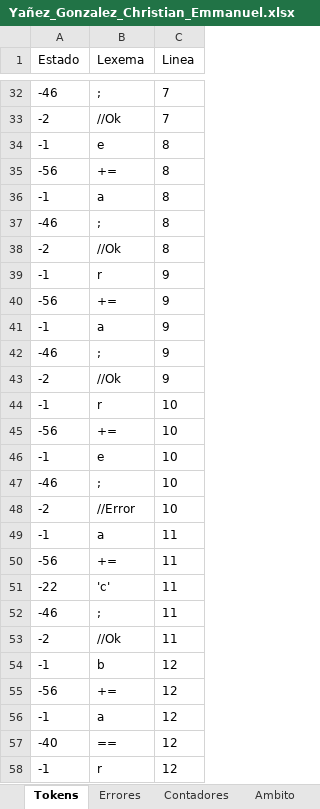
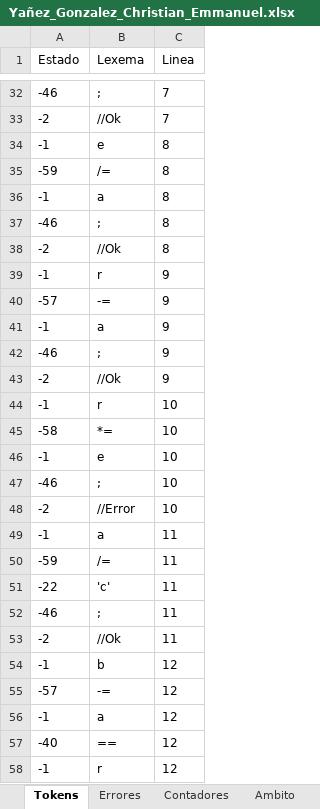
Before and after one commit to Chriss9720/Compilador2, an Excel workbook: build/classes/Excel/Yañez_Gonzalez_Christian_Emmanuel.xlsx, sheet Tokens, drawn as a sheet; only a part is shown, gaps mark what is left out; values as stored, in another font and other column widths than the file's, no borders; removed rows and columns are numbered as before the commit, all else as after; the diff covers the shown part only; the diff names each change by its address in the sheet, - before the commit and + after, or states it on an @@ line.

```diff
--- a/build/classes/Excel/Yañez_Gonzalez_Christian_Emmanuel.xlsx (sheet Tokens)
+++ b/build/classes/Excel/Yañez_Gonzalez_Christian_Emmanuel.xlsx (sheet Tokens)
-row 35: -56 | += | 8
+row 35: -59 | /= | 8
-row 40: -56 | += | 9
+row 40: -57 | -= | 9
-row 45: -56 | += | 10
+row 45: -58 | *= | 10
-row 50: -56 | += | 11
+row 50: -59 | /= | 11
-row 55: -56 | += | 12
+row 55: -57 | -= | 12
```
Also changed, not shown: 2 added rows and 2 removed rows elsewhere in this sheet, sheet Errores, sheet Semtica_Etapa_1, sheet Semtica_Etapa_2, src/Excel/Yañez_Gonzalez_Christian_Emmanuel.xlsx.
